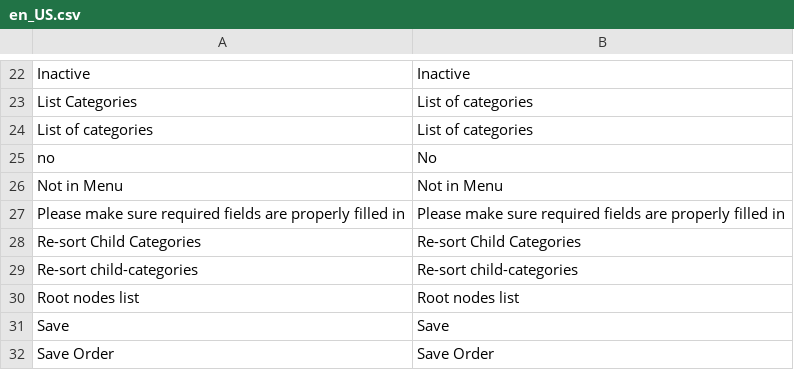
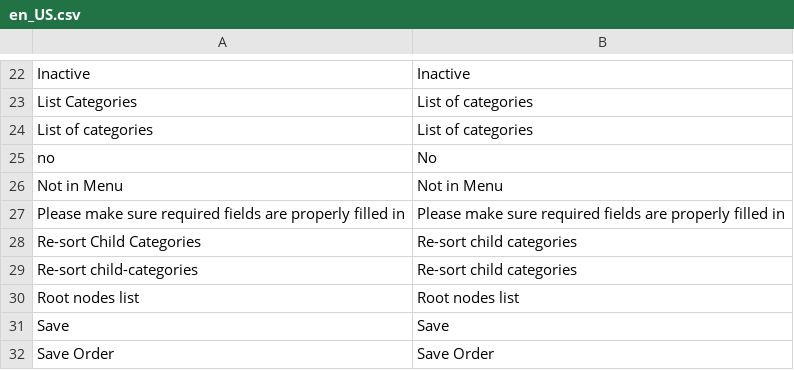
Before and after one commit to spryker/category, a CSV file: data/translation/Zed/en_US.csv, drawn as a sheet; only a part is shown, gaps mark what is left out.

```diff
--- a/data/translation/Zed/en_US.csv
+++ b/data/translation/Zed/en_US.csv
@@ -27,4 +27,4 @@ no,No
 "Please make sure required fields are properly filled in","Please make sure required fields are properly filled in"
-"Re-sort Child Categories","Re-sort Child Categories"
-"Re-sort child-categories","Re-sort child-categories"
+"Re-sort Child Categories","Re-sort child categories"
+"Re-sort child-categories","Re-sort child categories"
 "Root nodes list","Root nodes list"
```
Also changed, not shown: data/translation/Zed/de_DE.csv.
